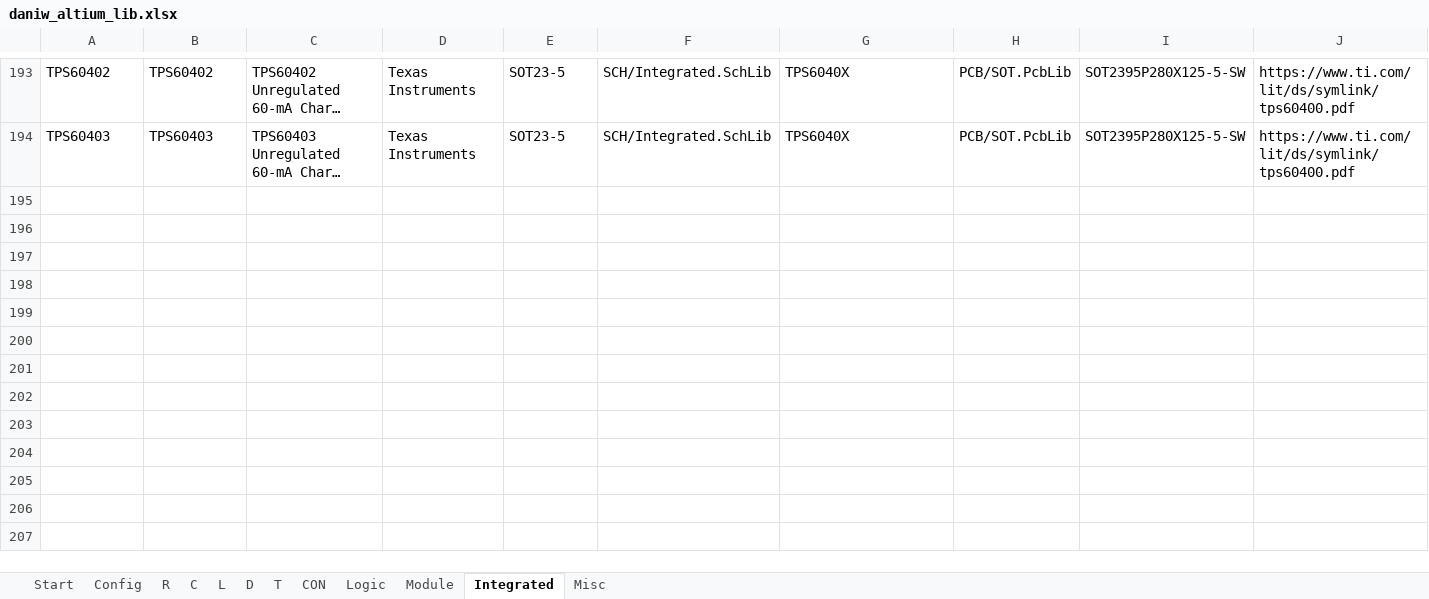
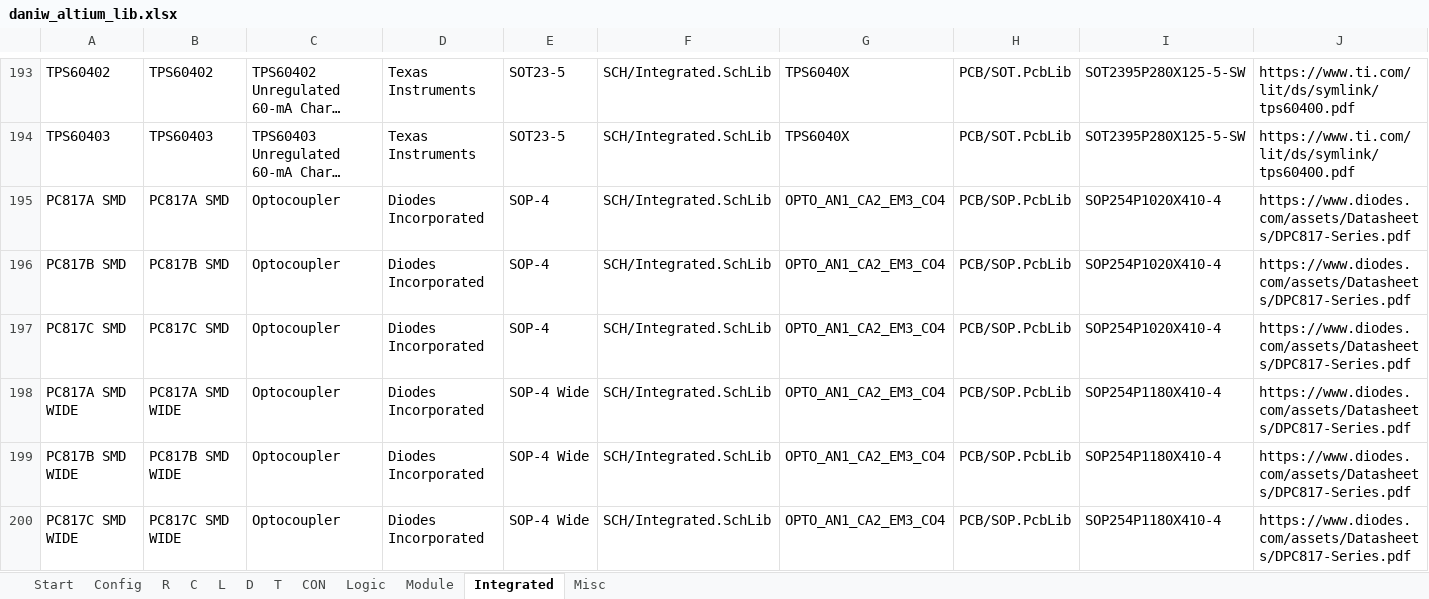
Before and after one commit to daniw/altium_lib, an Excel workbook: daniw_altium_lib.xlsx, sheet Integrated, drawn as a sheet; only a part is shown, gaps mark what is left out; long unchanged cells end in …; values as stored, in another font and other column widths than the file's, no borders; rows hold the shown columns only; the diff names each change by its address in the sheet, - before the commit and + after, or states it on an @@ line.

Commit message:
PC817 optocoupler series (SMD only)

```diff
--- a/daniw_altium_lib.xlsx (sheet Integrated)
+++ b/daniw_altium_lib.xlsx (sheet Integrated)
+row 195: PC817A SMD | PC817A SMD | Optocoupler | Diodes Incorporated | SOP-4 | SCH/Integrated.SchLib | OPTO_AN1_CA2_EM3_CO4 | PCB/SOP.PcbLib | SOP254P1020X410-4 | https://www.diodes.com/assets/Datasheets/DPC817-Series.pdf
+row 196: PC817B SMD | PC817B SMD | Optocoupler | Diodes Incorporated | SOP-4 | SCH/Integrated.SchLib | OPTO_AN1_CA2_EM3_CO4 | PCB/SOP.PcbLib | SOP254P1020X410-4 | https://www.diodes.com/assets/Datasheets/DPC817-Series.pdf
+row 197: PC817C SMD | PC817C SMD | Optocoupler | Diodes Incorporated | SOP-4 | SCH/Integrated.SchLib | OPTO_AN1_CA2_EM3_CO4 | PCB/SOP.PcbLib | SOP254P1020X410-4 | https://www.diodes.com/assets/Datasheets/DPC817-Series.pdf
+row 198: PC817A SMD WIDE | PC817A SMD WIDE | Optocoupler | Diodes Incorporated | SOP-4 Wide | SCH/Integrated.SchLib | OPTO_AN1_CA2_EM3_CO4 | PCB/SOP.PcbLib | SOP254P1180X410-4 | https://www.diodes.com/assets/Datasheets/DPC817-Series.pdf
+row 199: PC817B SMD WIDE | PC817B SMD WIDE | Optocoupler | Diodes Incorporated | SOP-4 Wide | SCH/Integrated.SchLib | OPTO_AN1_CA2_EM3_CO4 | PCB/SOP.PcbLib | SOP254P1180X410-4 | https://www.diodes.com/assets/Datasheets/DPC817-Series.pdf
+row 200: PC817C SMD WIDE | PC817C SMD WIDE | Optocoupler | Diodes Incorporated | SOP-4 Wide | SCH/Integrated.SchLib | OPTO_AN1_CA2_EM3_CO4 | PCB/SOP.PcbLib | SOP254P1180X410-4 | https://www.diodes.com/assets/Datasheets/DPC817-Series.pdf
```
Also changed, not shown: 2 other files.
